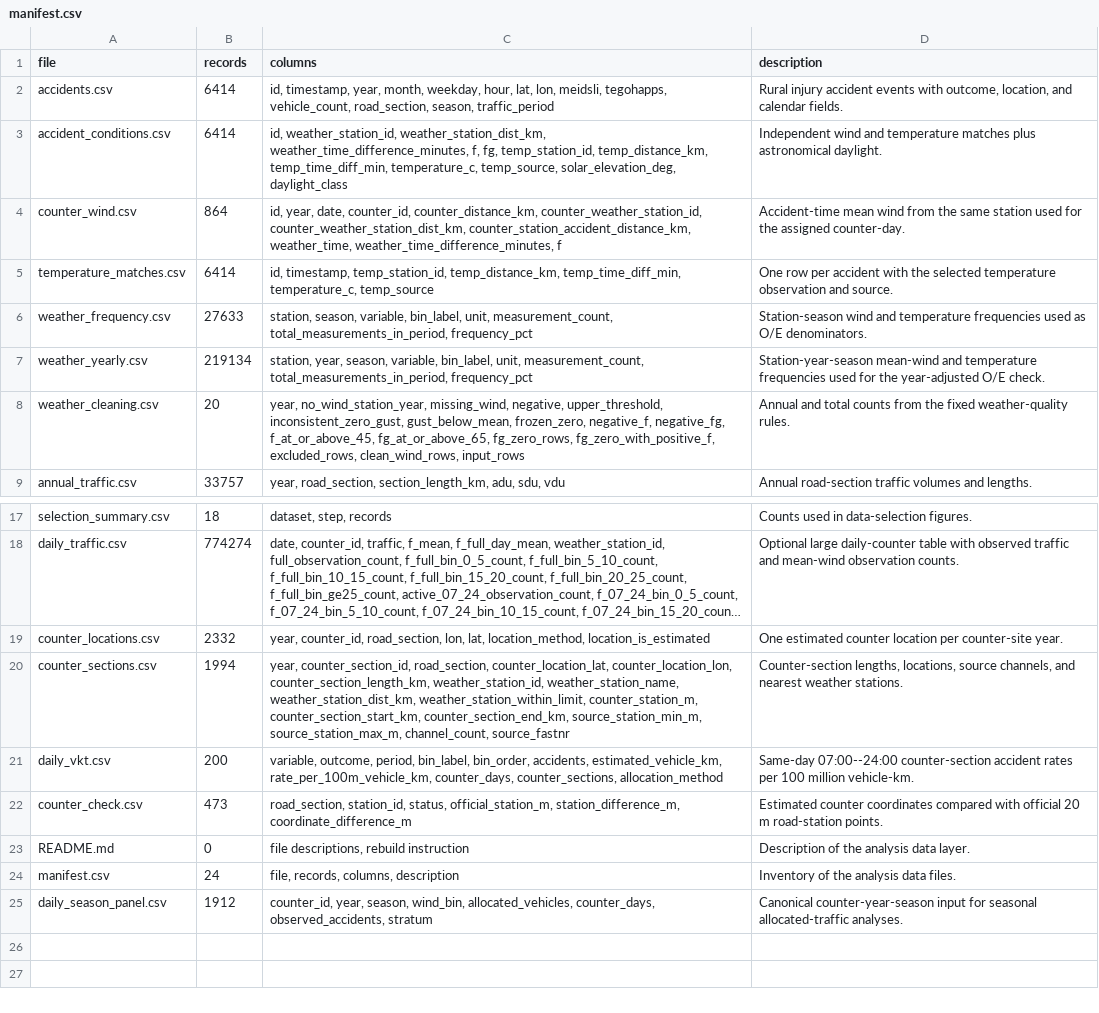
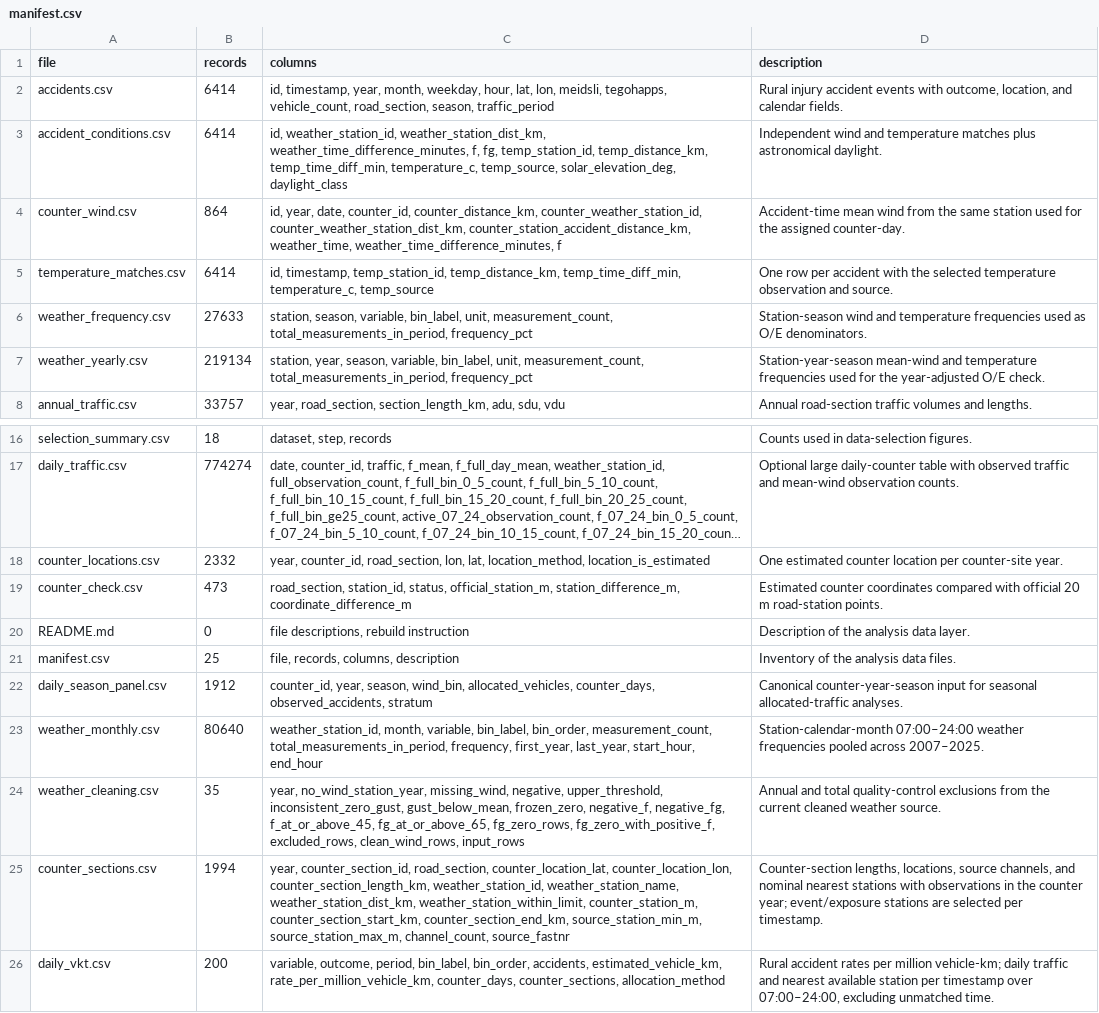
Before and after one commit to asge1r/iceland-road-wind-accidents, a CSV file: data/analysis/manifest.csv, drawn as a sheet; only a part is shown, gaps mark what is left out; long unchanged cells end in …; removed rows and columns are numbered as before the commit, all else as after; the diff names each change by its address in the sheet, - before the commit and + after, or states it on an @@ line.

Commit message:
Correct same-day rural traffic exposure analysis

```diff
--- a/data/analysis/manifest.csv
+++ b/data/analysis/manifest.csv
-row 8: weather_cleaning.csv | 20 | year, no_wind_station_year, missing_wind, negative, upper_threshold, inconsistent_zero_gust, gust_below_mean, frozen_zero, negative_f, negative_fg, f_at_or_above_45, fg_at_or_above_65, fg_zero_rows, fg_zero_with_positive_f, excluded_rows, clean_wind_rows, input_rows | Annual and total counts from the fixed weather-quality rules.
-row 20: counter_sections.csv | 1994 | year, counter_section_id, road_section, counter_location_lat, counter_location_lon, counter_section_length_km, weather_station_id, weather_station_name, weather_station_dist_km, weather_station_within_limit, counter_station_m, counter_section_start_km, counter_section_end_km, source_station_min_m, source_station_max_m, channel_count, source_fastnr | Counter-section lengths, locations, source channels, and nearest weather stations.
-row 21: daily_vkt.csv | 200 | variable, outcome, period, bin_label, bin_order, accidents, estimated_vehicle_km, rate_per_100m_vehicle_km, counter_days, counter_sections, allocation_method | Same-day 07:00--24:00 counter-section accident rates per 100 million vehicle-km.
-B21 (records): 24
+B21 (records): 25
+row 23: weather_monthly.csv | 80640 | weather_station_id, month, variable, bin_label, bin_order, measurement_count, total_measurements_in_period, frequency, first_year, last_year, start_hour, end_hour | Station-calendar-month 07:00–24:00 weather frequencies pooled across 2007–2025.
+row 24: weather_cleaning.csv | 35 | year, no_wind_station_year, missing_wind, negative, upper_threshold, inconsistent_zero_gust, gust_below_mean, frozen_zero, negative_f, negative_fg, f_at_or_above_45, fg_at_or_above_65, fg_zero_rows, fg_zero_with_positive_f, excluded_rows, clean_wind_rows, input_rows | Annual and total quality-control exclusions from the current cleaned weather source.
+row 25: counter_sections.csv | 1994 | year, counter_section_id, road_section, counter_location_lat, counter_location_lon, counter_section_length_km, weather_station_id, weather_station_name, weather_station_dist_km, weather_station_within_limit, counter_station_m, counter_section_start_km, counter_section_end_km, source_station_min_m, source_station_max_m, channel_count, source_fastnr | Counter-section lengths, locations, source channels, and nominal nearest stations with observations in the counter year; event/exposure stations are selected per timestamp.
+row 26: daily_vkt.csv | 200 | variable, outcome, period, bin_label, bin_order, accidents, estimated_vehicle_km, rate_per_million_vehicle_km, counter_days, counter_sections, allocation_method | Rural accident rates per million vehicle-km; daily traffic and nearest available station per timestamp over 07:00–24:00, excluding unmatched time.
```
Also changed, not shown: data/analysis/selection_summary.csv, 42 other files.
